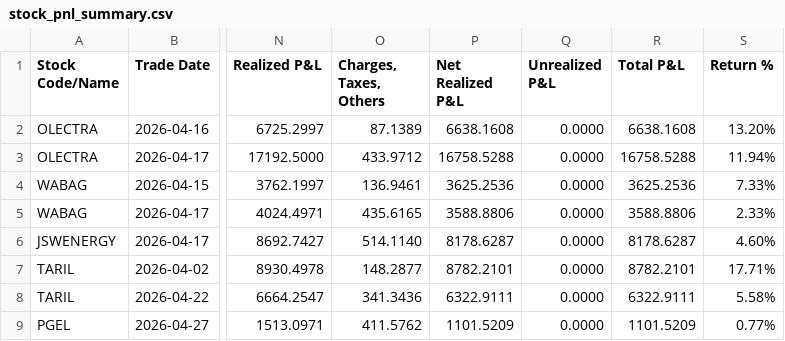
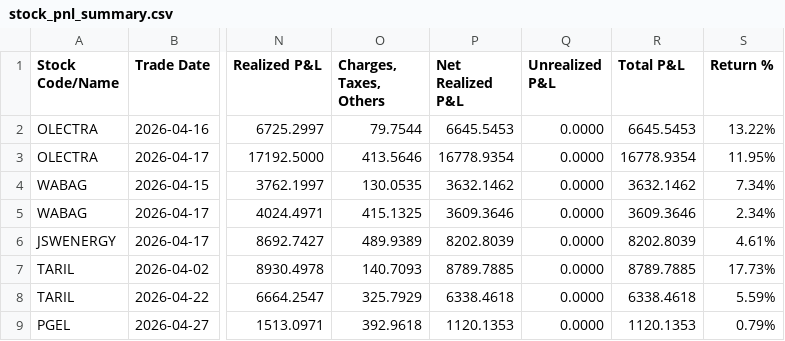
Before and after one commit to himanshu-1608/personal-portfolio, a CSV file: reports/stock_pnl_summary.csv, drawn as a sheet; only a part is shown, gaps mark what is left out; the diff covers the shown part only; the diff names each change by its address in the sheet, - before the commit and + after, or states it on an @@ line.

```diff
--- a/reports/stock_pnl_summary.csv
+++ b/reports/stock_pnl_summary.csv
-O2 (Charges, Taxes, Others): 87.1389
+O2 (Charges, Taxes, Others): 79.7544
-P2 (Net Realized P&L): 6638.1608
+P2 (Net Realized P&L): 6645.5453
-R2 (Total P&L): 6638.1608
+R2 (Total P&L): 6645.5453
-S2 (Return %): 13.20%
+S2 (Return %): 13.22%
-O3 (Charges, Taxes, Others): 433.9712
+O3 (Charges, Taxes, Others): 413.5646
-P3 (Net Realized P&L): 16758.5288
+P3 (Net Realized P&L): 16778.9354
-R3 (Total P&L): 16758.5288
+R3 (Total P&L): 16778.9354
-S3 (Return %): 11.94%
+S3 (Return %): 11.95%
-O4 (Charges, Taxes, Others): 136.9461
+O4 (Charges, Taxes, Others): 130.0535
-P4 (Net Realized P&L): 3625.2536
+P4 (Net Realized P&L): 3632.1462
-R4 (Total P&L): 3625.2536
+R4 (Total P&L): 3632.1462
-S4 (Return %): 7.33%
+S4 (Return %): 7.34%
-O5 (Charges, Taxes, Others): 435.6165
+O5 (Charges, Taxes, Others): 415.1325
-P5 (Net Realized P&L): 3588.8806
+P5 (Net Realized P&L): 3609.3646
-R5 (Total P&L): 3588.8806
+R5 (Total P&L): 3609.3646
-S5 (Return %): 2.33%
+S5 (Return %): 2.34%
-O6 (Charges, Taxes, Others): 514.1140
+O6 (Charges, Taxes, Others): 489.9389
-P6 (Net Realized P&L): 8178.6287
+P6 (Net Realized P&L): 8202.8039
-R6 (Total P&L): 8178.6287
+R6 (Total P&L): 8202.8039
-S6 (Return %): 4.60%
+S6 (Return %): 4.61%
-O7 (Charges, Taxes, Others): 148.2877
+O7 (Charges, Taxes, Others): 140.7093
-P7 (Net Realized P&L): 8782.2101
+P7 (Net Realized P&L): 8789.7885
-R7 (Total P&L): 8782.2101
+R7 (Total P&L): 8789.7885
-S7 (Return %): 17.71%
+S7 (Return %): 17.73%
-O8 (Charges, Taxes, Others): 341.3436
+O8 (Charges, Taxes, Others): 325.7929
-P8 (Net Realized P&L): 6322.9111
+P8 (Net Realized P&L): 6338.4618
-R8 (Total P&L): 6322.9111
+R8 (Total P&L): 6338.4618
-S8 (Return %): 5.58%
+S8 (Return %): 5.59%
-O9 (Charges, Taxes, Others): 411.5762
+O9 (Charges, Taxes, Others): 392.9618
-P9 (Net Realized P&L): 1101.5209
+P9 (Net Realized P&L): 1120.1353
-R9 (Total P&L): 1101.5209
+R9 (Total P&L): 1120.1353
-S9 (Return %): 0.77%
+S9 (Return %): 0.79%
```
Also changed, not shown: 3 added rows and 80 edited cells elsewhere in this file, reports/exported_all_ledger.csv, reports/mtf_pnl_summary.csv, 5 other files.
